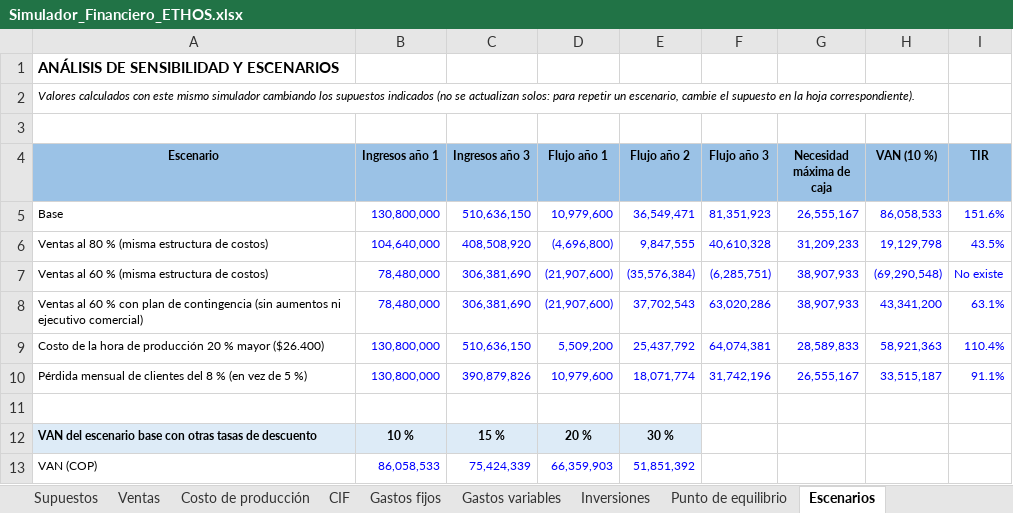
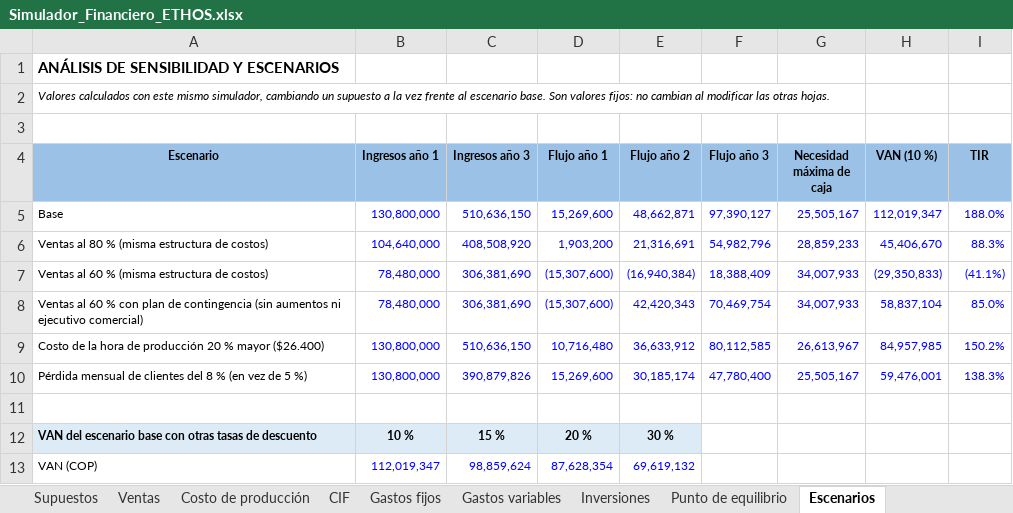
Before and after one commit to jgmedina12-hue/proyectoempresarial, an Excel workbook: Simulador_Financiero_ETHOS.xlsx, sheet Escenarios, drawn as a sheet; values as stored, in another font and other column widths than the file's, no borders; the diff names each change by its address in the sheet, - before the commit and + after, or states it on an @@ line.

```diff
--- a/Simulador_Financiero_ETHOS.xlsx (sheet Escenarios)
+++ b/Simulador_Financiero_ETHOS.xlsx (sheet Escenarios)
-A2 (Escenario): …este mismo simulador cambiando los supuestos indicados (no se actualizan solos: para repetir un escenario, cambie el supuesto en la hoja correspondiente).
+A2 (Escenario): …este mismo simulador, cambiando un supuesto a la vez frente al escenario base. Son valores fijos: no cambian al modificar las otras hojas.
-D5 (Flujo año 1): 10,979,600
+D5 (Flujo año 1): 15,269,600
-E5 (Flujo año 2): 36,549,471
+E5 (Flujo año 2): 48,662,871
-F5 (Flujo año 3): 81,351,923
+F5 (Flujo año 3): 97,390,127
-G5 (Necesidad máxima de caja): 26,555,167
+G5 (Necesidad máxima de caja): 25,505,167
-H5 (VAN (10 %)): 86,058,533
+H5 (VAN (10 %)): 112,019,347
-I5 (TIR): 151.6%
+I5 (TIR): 188.0%
-D6 (Flujo año 1): (4,696,800)
+D6 (Flujo año 1): 1,903,200
-E6 (Flujo año 2): 9,847,555
+E6 (Flujo año 2): 21,316,691
-F6 (Flujo año 3): 40,610,328
+F6 (Flujo año 3): 54,982,796
-G6 (Necesidad máxima de caja): 31,209,233
+G6 (Necesidad máxima de caja): 28,859,233
-H6 (VAN (10 %)): 19,129,798
+H6 (VAN (10 %)): 45,406,670
-I6 (TIR): 43.5%
+I6 (TIR): 88.3%
-D7:D8 (Flujo año 1): (21,907,600)
+D7:D8 (Flujo año 1): (15,307,600)
-E7 (Flujo año 2): (35,576,384)
+E7 (Flujo año 2): (16,940,384)
-F7 (Flujo año 3): (6,285,751)
+F7 (Flujo año 3): 18,388,409
-G7:G8 (Necesidad máxima de caja): 38,907,933
+G7:G8 (Necesidad máxima de caja): 34,007,933
-H7 (VAN (10 %)): (69,290,548)
+H7 (VAN (10 %)): (29,350,833)
-I7 (TIR): No existe
+I7 (TIR): (41.1%)
-E8 (Flujo año 2): 37,702,543
+E8 (Flujo año 2): 42,420,343
-F8 (Flujo año 3): 63,020,286
+F8 (Flujo año 3): 70,469,754
-H8 (VAN (10 %)): 43,341,200
+H8 (VAN (10 %)): 58,837,104
-I8 (TIR): 63.1%
+I8 (TIR): 85.0%
-D9 (Flujo año 1): 5,509,200
+D9 (Flujo año 1): 10,716,480
-E9 (Flujo año 2): 25,437,792
+E9 (Flujo año 2): 36,633,912
-F9 (Flujo año 3): 64,074,381
+F9 (Flujo año 3): 80,112,585
-G9 (Necesidad máxima de caja): 28,589,833
+G9 (Necesidad máxima de caja): 26,613,967
-H9 (VAN (10 %)): 58,921,363
+H9 (VAN (10 %)): 84,957,985
-I9 (TIR): 110.4%
+I9 (TIR): 150.2%
-D10 (Flujo año 1): 10,979,600
+D10 (Flujo año 1): 15,269,600
-E10 (Flujo año 2): 18,071,774
+E10 (Flujo año 2): 30,185,174
-F10 (Flujo año 3): 31,742,196
+F10 (Flujo año 3): 47,780,400
-G10 (Necesidad máxima de caja): 26,555,167
+G10 (Necesidad máxima de caja): 25,505,167
-H10 (VAN (10 %)): 33,515,187
+H10 (VAN (10 %)): 59,476,001
-I10 (TIR): 91.1%
+I10 (TIR): 138.3%
-B13 (Ingresos año 1): 86,058,533
+B13 (Ingresos año 1): 112,019,347
-C13 (Ingresos año 3): 75,424,339
+C13 (Ingresos año 3): 98,859,624
-D13 (Flujo año 1): 66,359,903
+D13 (Flujo año 1): 87,628,354
-E13 (Flujo año 2): 51,851,392
+E13 (Flujo año 2): 69,619,132
```
Also changed, not shown: sheet Flujo de caja, sheet Gastos fijos, sheet Punto de equilibrio, sheet Supuestos, formulas that keep their value, 5 other files.
